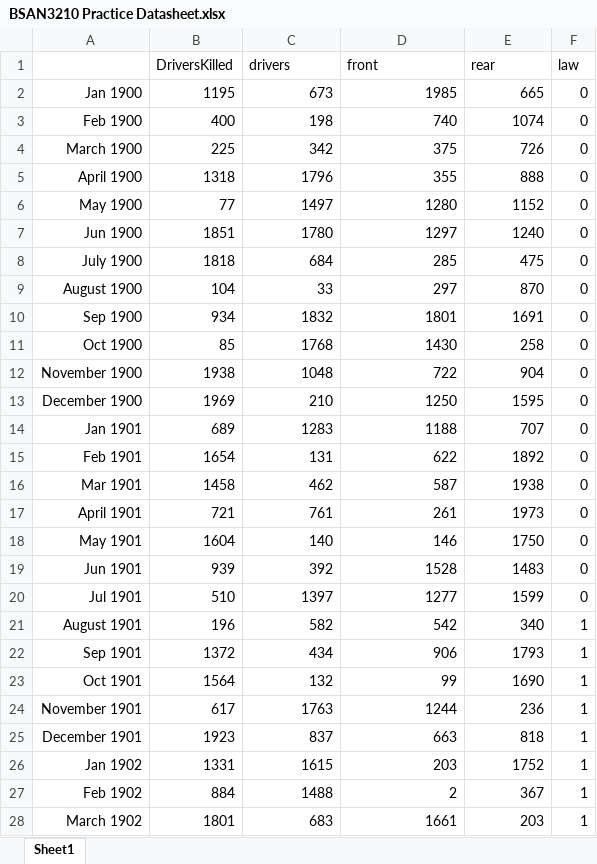
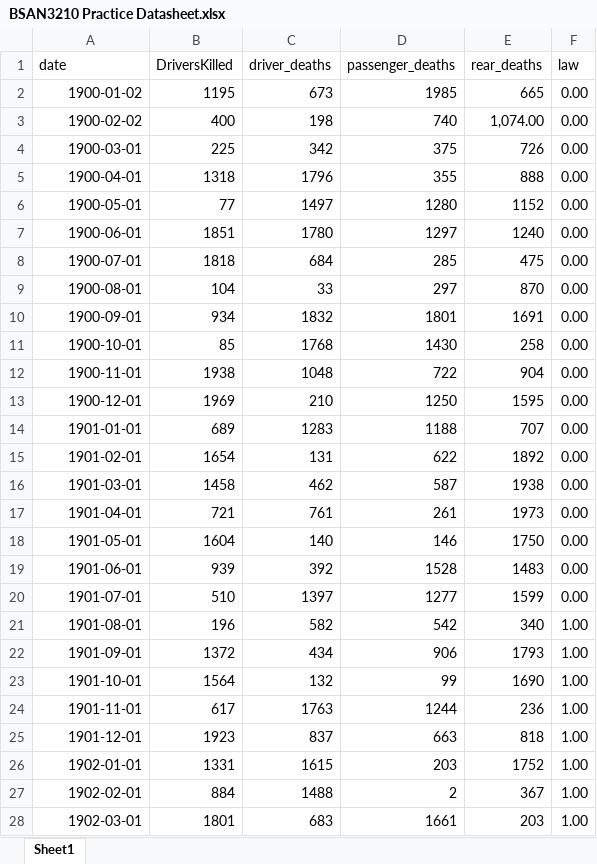
Before and after one commit to finbarc02/BSAN3210, an Excel workbook: BSAN3210 Practice Datasheet.xlsx, sheet Sheet1, drawn as a sheet; only a part is shown; values as stored, in another font and other column widths than the file's, no borders; charts and pictures not drawn; removed rows and columns are numbered as before the commit, all else as after; the diff covers the shown part only; the diff names each change by its address in the sheet, - before the commit and + after, or states it on an @@ line.

Commit message:
Add files via upload

```diff
--- a/BSAN3210 Practice Datasheet.xlsx (sheet Sheet1)
+++ b/BSAN3210 Practice Datasheet.xlsx (sheet Sheet1)
-row 1:  | DriversKilled | drivers | front | rear | law
+row 1: date | DriversKilled | driver_deaths | passenger_deaths | rear_deaths | law
-A2: Jan 1900
+A2: 1900-01-02
-F2:F20: 0
+F2:F20: 0.00
-A3: Feb 1900
+A3: 1900-02-02
-E3: 1074
+E3: 1,074.00
-A4: March 1900
+A4: 1900-03-01
-A5: April 1900
+A5: 1900-04-01
-A6: May 1900
+A6: 1900-05-01
-A7: Jun 1900
+A7: 1900-06-01
-A8: July 1900
+A8: 1900-07-01
-A9: August 1900
+A9: 1900-08-01
-A10: Sep 1900
+A10: 1900-09-01
-A11: Oct 1900
+A11: 1900-10-01
-A12: November 1900
+A12: 1900-11-01
-A13: December 1900
+A13: 1900-12-01
-A14: Jan 1901
+A14: 1901-01-01
-A15: Feb 1901
+A15: 1901-02-01
-A16: Mar 1901
+A16: 1901-03-01
-A17: April 1901
+A17: 1901-04-01
-A18: May 1901
+A18: 1901-05-01
-A19: Jun 1901
+A19: 1901-06-01
-A20: Jul 1901
+A20: 1901-07-01
-A21: August 1901
+A21: 1901-08-01
-F21:F28: 1
+F21:F28: 1.00
-A22: Sep 1901
+A22: 1901-09-01
-A23: Oct 1901
+A23: 1901-10-01
-A24: November 1901
+A24: 1901-11-01
-A25: December 1901
+A25: 1901-12-01
-A26: Jan 1902
+A26: 1902-01-01
-A27: Feb 1902
+A27: 1902-02-01
-A28: March 1902
+A28: 1902-03-01
```
Also changed, not shown: 30 edited cells elsewhere in this sheet.
